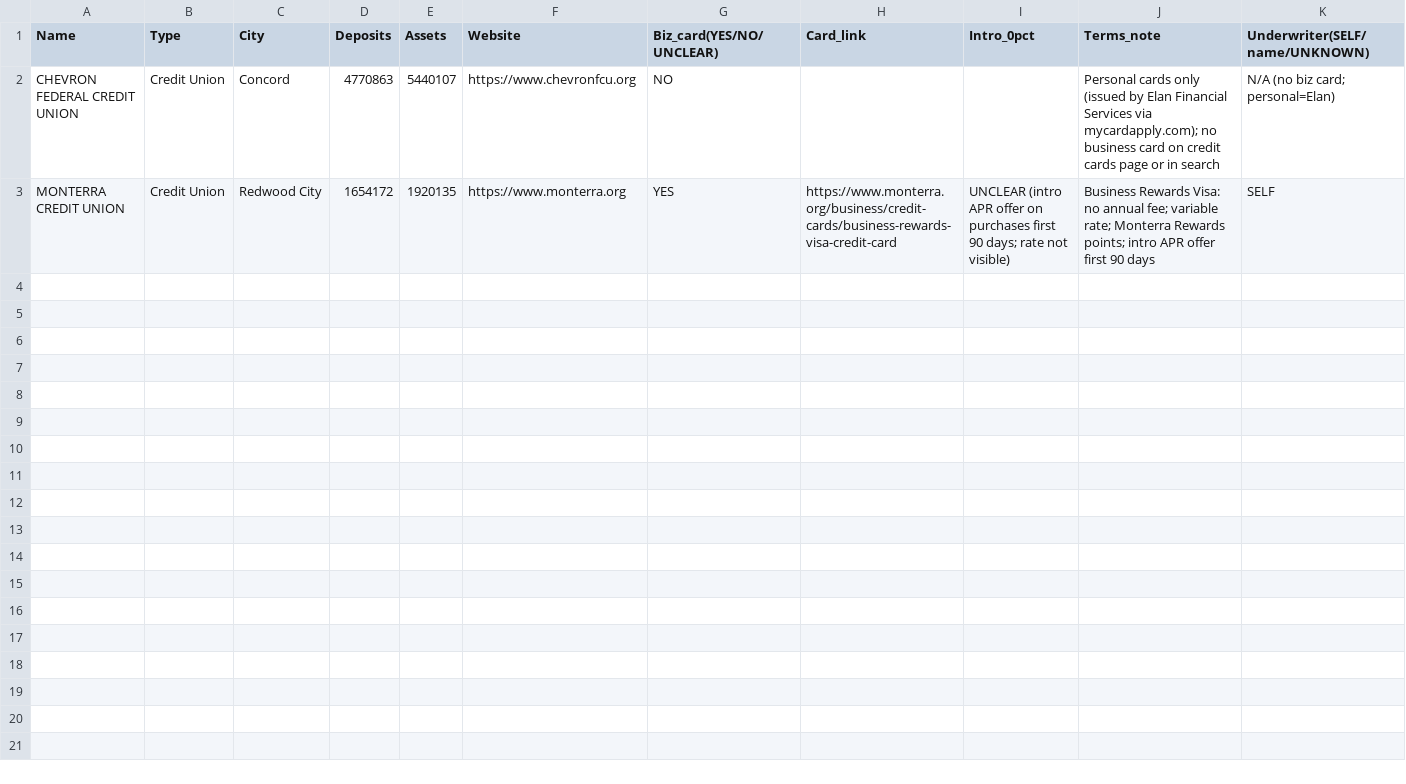
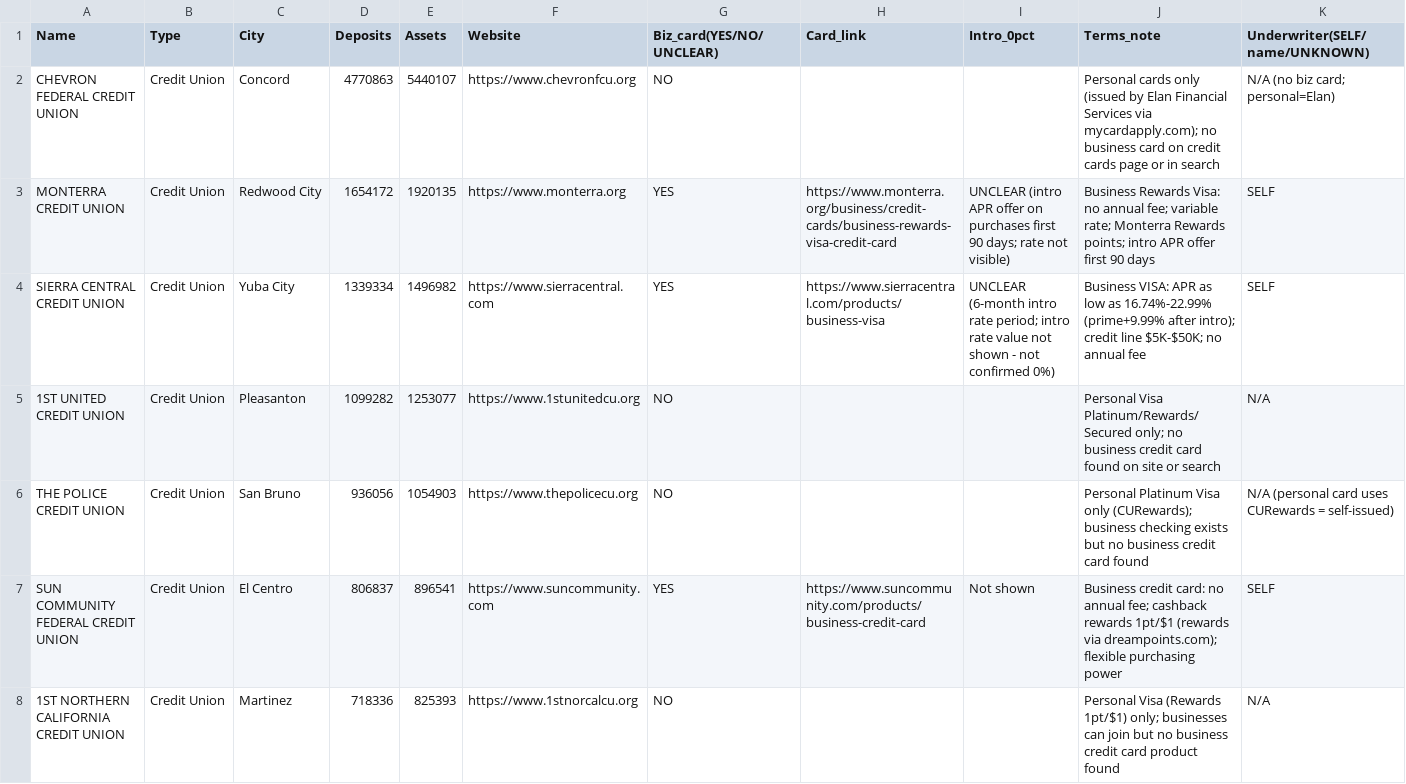
Before and after one commit to Awake999/awake, a CSV file: research/ibanknet/out/screened_batch_4.csv, drawn as a sheet; only a part is shown; rows hold the shown columns only; the diff covers the shown part only; the diff names each change by its address in the sheet, - before the commit and + after, or states it on an @@ line.

```diff
--- a/research/ibanknet/out/screened_batch_4.csv
+++ b/research/ibanknet/out/screened_batch_4.csv
+row 4: SIERRA CENTRAL CREDIT UNION | Credit Union | Yuba City | 1339334 | 1496982 | https://www.sierracentral.com | YES | https://www.sierracentral.com/products/business-visa | UNCLEAR (6-month intro rate period; intro rate value not shown - not confirmed 0%) | Business VISA: APR as low as 16.74%-22.99% (prime+9.99% after intro); credit line $5K-$50K; no annual fee | SELF
+row 5: 1ST UNITED CREDIT UNION | Credit Union | Pleasanton | 1099282 | 1253077 | https://www.1stunitedcu.org | NO |  |  | Personal Visa Platinum/Rewards/Secured only; no business credit card found on site or search | N/A
+row 6: THE POLICE CREDIT UNION | Credit Union | San Bruno | 936056 | 1054903 | https://www.thepolicecu.org | NO |  |  | Personal Platinum Visa only (CURewards); business checking exists but no business credit card found | N/A (personal card uses CURewards = self-issued)
+row 7: SUN COMMUNITY FEDERAL CREDIT UNION | Credit Union | El Centro | 806837 | 896541 | https://www.suncommunity.com | YES | https://www.suncommunity.com/products/business-credit-card | Not shown | Business credit card: no annual fee; cashback rewards 1pt/$1 (rewards via dreampoints.com); flexible purchasing power | SELF
+row 8: 1ST NORTHERN CALIFORNIA CREDIT UNION | Credit Union | Martinez | 718336 | 825393 | https://www.1stnorcalcu.org | NO |  |  | Personal Visa (Rewards 1pt/$1) only; businesses can join but no business credit card product found | N/A
```
Also changed, not shown: 5 added rows elsewhere in this file, research/ibanknet/out/screened_batch_2.csv, research/ibanknet/out/verified_batch_2.csv, 13 other files.
